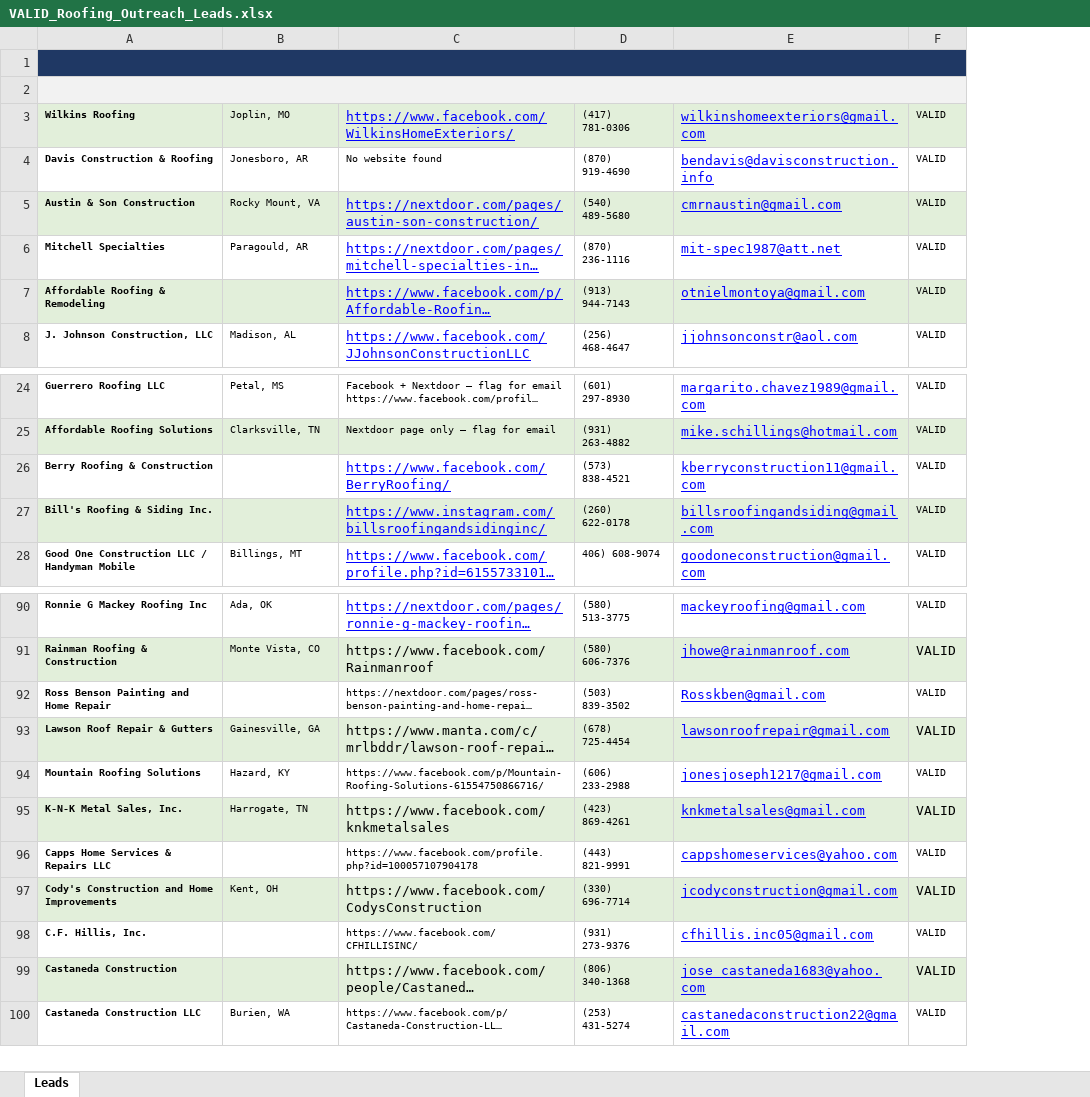
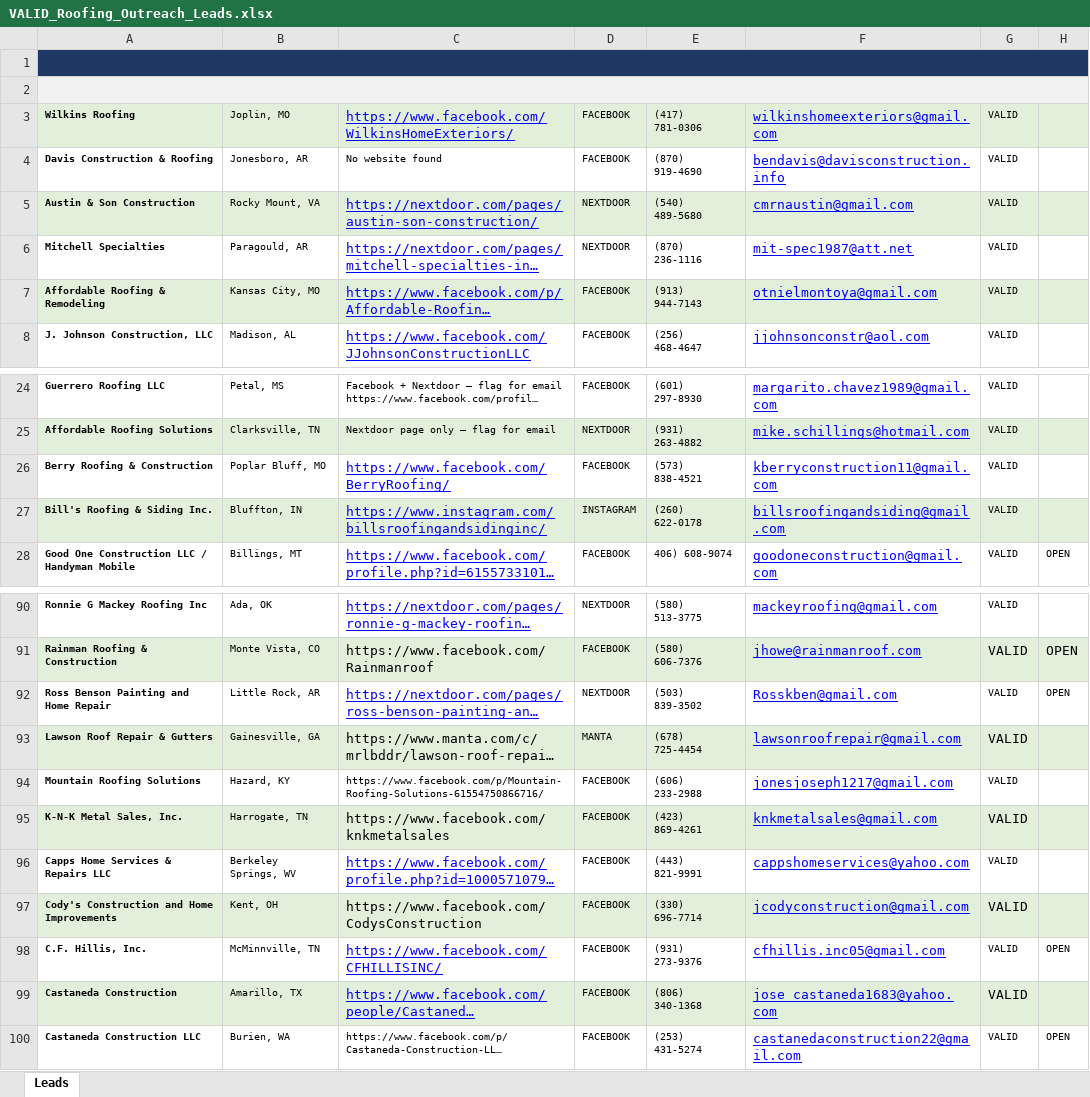
Before and after one commit to khandgp1/lead-gen, an Excel workbook: manual/VALID_Roofing_Outreach_Leads.xlsx, sheet Leads, drawn as a sheet; only a part is shown, gaps mark what is left out; long unchanged cells end in …; values as stored, in another font and other column widths than the file's, no borders; the diff names each change by its address in the sheet, - before the commit and + after, or states it on an @@ line.

```diff
--- a/manual/VALID_Roofing_Outreach_Leads.xlsx (sheet Leads)
+++ b/manual/VALID_Roofing_Outreach_Leads.xlsx (sheet Leads)
+column D, rows 3-8: FACEBOOK | FACEBOOK | NEXTDOOR | NEXTDOOR | FACEBOOK | FACEBOOK; rows 24-28: FACEBOOK | NEXTDOOR | FACEBOOK | INSTAGRAM | FACEBOOK; rows 90-100: NEXTDOOR | FACEBOOK | NEXTDOOR | MANTA | FACEBOOK | FACEBOOK | FACEBOOK | FACEBOOK | FACEBOOK | FACEBOOK | FACEBOOK
+column H, row 28: OPEN; rows 91-100: OPEN | OPEN |  |  |  |  |  | OPEN |  | OPEN
-B7: (empty)
+B7: Kansas City, MO
-B26: (empty)
+B26: Poplar Bluff, MO
-B27: (empty)
+B27: Bluffton, IN
-B92: (empty)
+B92: Little Rock, AR
@@ C92 underline: off → on, text colour: black → #0000FF, text size: larger @@
-B96: (empty)
+B96: Berkeley Springs, WV
@@ C96 underline: off → on, text colour: black → #0000FF, text size: larger @@
-B98: (empty)
+B98: McMinnville, TN
@@ C98:C99 underline: off → on, text colour: black → #0000FF @@
@@ C98 text size: larger @@
-B99: (empty)
+B99: Amarillo, TX
```
Also changed, not shown: 4 other files.
